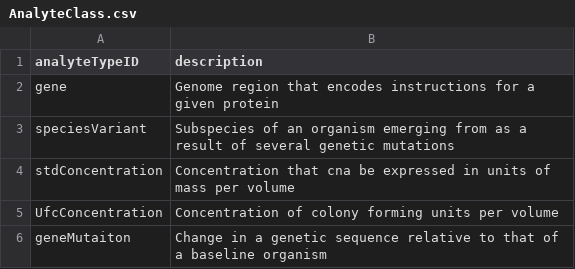
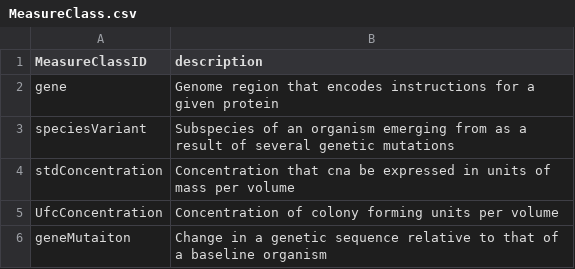
Before and after one commit to Big-Life-Lab/PHES-ODM, a CSV file: site/MeasureClass.csv (was site/AnalyteClass.csv), drawn as a sheet.

```diff
--- a/site/AnalyteClass.csv
+++ b/site/MeasureClass.csv
@@ -1,2 +1,2 @@
-analyteTypeID,description
+MeasureClassID,description
 gene,Genome region that encodes instructions for a given protein
```
Also changed, not shown: site/Measure.csv, site/Tables.csv, 13 other files.
